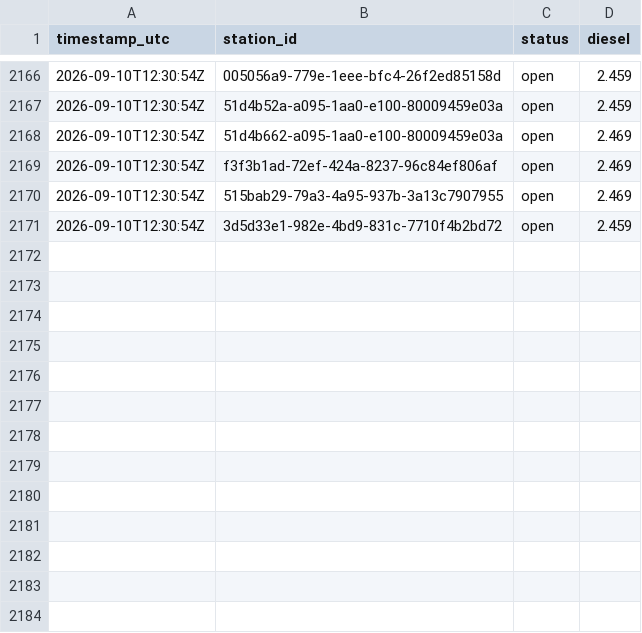
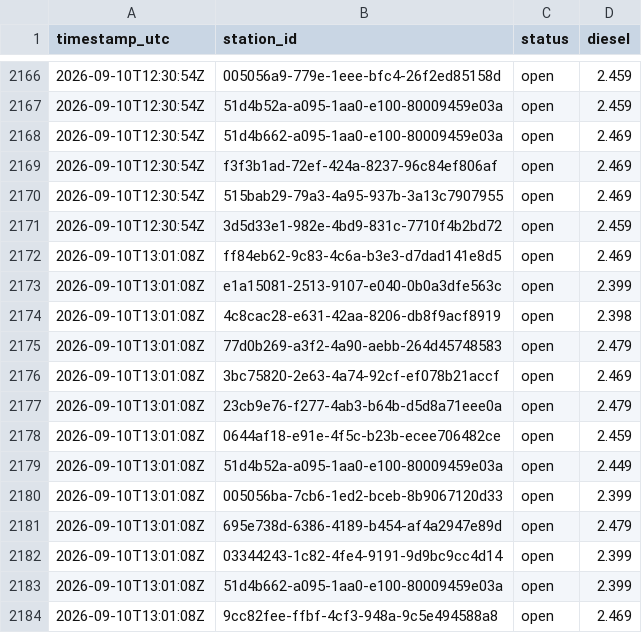
Before and after one commit to Hannibal2404/Tanken, a CSV file: data/prices/2026-09.csv, drawn as a sheet; only a part is shown, gaps mark what is left out.

```diff
--- a/data/prices/2026-09.csv
+++ b/data/prices/2026-09.csv
@@ -2171 +2171,14 @@ timestamp_utc,station_id,status,diesel
 2026-09-10T12:30:54Z,3d5d33e1-982e-4bd9-831c-7710f4b2bd72,open,2.459
+2026-09-10T13:01:08Z,ff84eb62-9c83-4c6a-b3e3-d7dad141e8d5,open,2.469
+2026-09-10T13:01:08Z,e1a15081-2513-9107-e040-0b0a3dfe563c,open,2.399
+2026-09-10T13:01:08Z,4c8cac28-e631-42aa-8206-db8f9acf8919,open,2.398
+2026-09-10T13:01:08Z,77d0b269-a3f2-4a90-aebb-264d45748583,open,2.479
+2026-09-10T13:01:08Z,3bc75820-2e63-4a74-92cf-ef078b21accf,open,2.469
+2026-09-10T13:01:08Z,23cb9e76-f277-4ab3-b64b-d5d8a71eee0a,open,2.479
+2026-09-10T13:01:08Z,0644af18-e91e-4f5c-b23b-ecee706482ce,open,2.459
+2026-09-10T13:01:08Z,51d4b52a-a095-1aa0-e100-80009459e03a,open,2.449
+2026-09-10T13:01:08Z,005056ba-7cb6-1ed2-bceb-8b9067120d33,open,2.399
+2026-09-10T13:01:08Z,695e738d-6386-4189-b454-af4a2947e89d,open,2.479
+2026-09-10T13:01:08Z,03344243-1c82-4fe4-9191-9d9bc9cc4d14,open,2.399
+2026-09-10T13:01:08Z,51d4b662-a095-1aa0-e100-80009459e03a,open,2.399
+2026-09-10T13:01:08Z,9cc82fee-ffbf-4cf3-948a-9c5e494588a8,open,2.469
```
Also changed, not shown: 1 other file.
